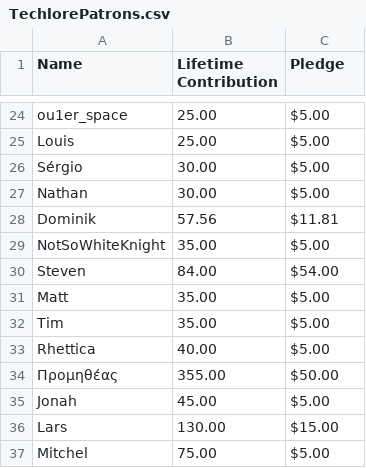
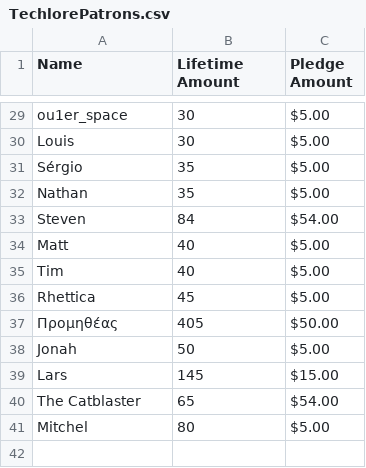
Before and after one commit to techlore/channel-content, a CSV file: Assets/TechlorePatrons.csv, drawn as a sheet; only a part is shown, gaps mark what is left out; removed rows and columns are numbered as before the commit, all else as after; the diff covers the shown part only; the diff names each change by its address in the sheet, - before the commit and + after, or states it on an @@ line.

```diff
--- a/Assets/TechlorePatrons.csv
+++ b/Assets/TechlorePatrons.csv
-B1: Lifetime Contribution
+B1: Lifetime Amount
-C1: Pledge
+C1: Pledge Amount
-B29:B30 (Lifetime Amount): 25.00
+B29:B30 (Lifetime Amount): 30
-B31:B32 (Lifetime Amount): 30.00
+B31:B32 (Lifetime Amount): 35
-row 28: Dominik | 57.56 | $11.81
-row 29: NotSoWhiteKnight | 35.00 | $5.00
-B33 (Lifetime Amount): 84.00
+B33 (Lifetime Amount): 84
-B34:B35 (Lifetime Amount): 35.00
+B34:B35 (Lifetime Amount): 40
-B36 (Lifetime Amount): 40.00
+B36 (Lifetime Amount): 45
-B37 (Lifetime Amount): 355.00
+B37 (Lifetime Amount): 405
-B38 (Lifetime Amount): 45.00
+B38 (Lifetime Amount): 50
-B39 (Lifetime Amount): 130.00
+B39 (Lifetime Amount): 145
+row 40: The Catblaster | 65 | $54.00
-B41 (Lifetime Amount): 75.00
+B41 (Lifetime Amount): 80
```
Also changed, not shown: 12 added rows, 7 removed rows and 15 edited cells elsewhere in this file.
